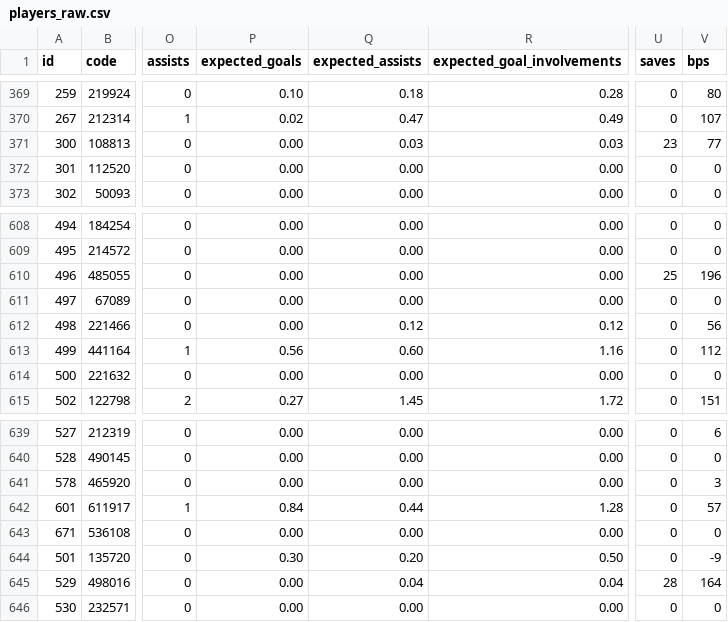
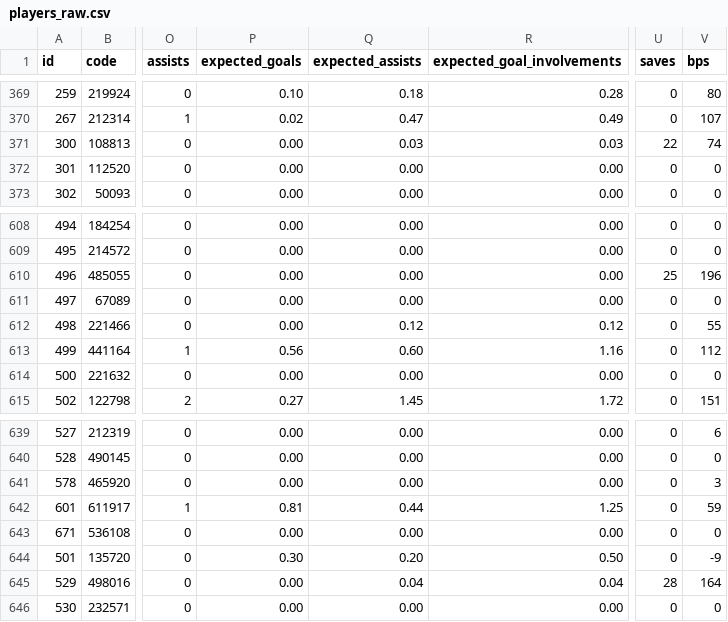
Before and after one commit to jpmaughan94/pl-elo, a CSV file: data/fpl/2026-27/players_raw.csv, drawn as a sheet; only a part is shown, gaps mark what is left out; the diff names each change by its address in the sheet, - before the commit and + after, or states it on an @@ line.

```diff
--- a/data/fpl/2026-27/players_raw.csv
+++ b/data/fpl/2026-27/players_raw.csv
-U371 (saves): 23
+U371 (saves): 22
-V371 (bps): 77
+V371 (bps): 74
-V612 (bps): 56
+V612 (bps): 55
-P642 (expected_goals): 0.84
+P642 (expected_goals): 0.81
-R642 (expected_goal_involvements): 1.28
+R642 (expected_goal_involvements): 1.25
-V642 (bps): 57
+V642 (bps): 59
```
Also changed, not shown: data/fpl/2026-27/merged_gw.csv, 5 other files.
